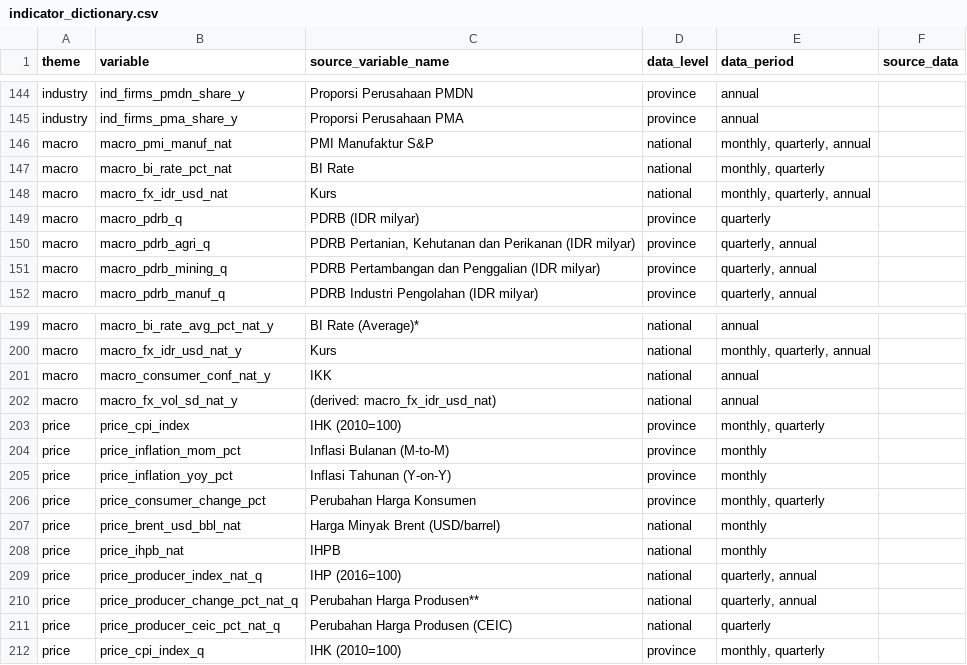
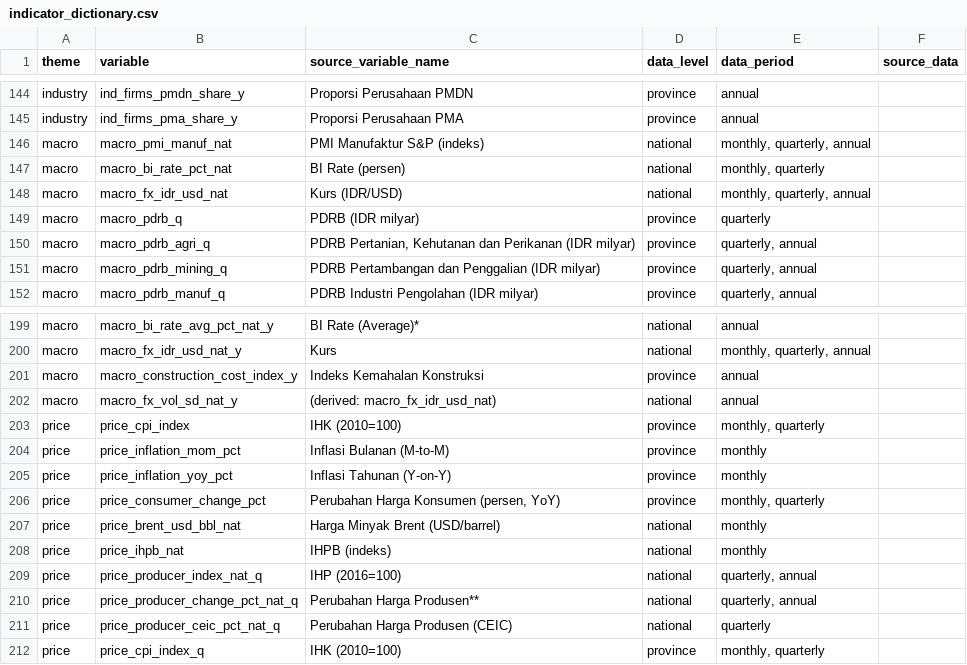
Before and after one commit to den-econ/phk_dashboard, a CSV file: dictionary/indicator_dictionary.csv, drawn as a sheet; only a part is shown, gaps mark what is left out; the diff covers the shown part only.

Commit message:
adding new data

```diff
--- a/dictionary/indicator_dictionary.csv
+++ b/dictionary/indicator_dictionary.csv
@@ -145,5 +145,5 @@ industry,ind_firms_pmdn_share_y,Proporsi Perusahaan PMDN,province,annual,
 industry,ind_firms_pma_share_y,Proporsi Perusahaan PMA,province,annual,
-macro,macro_pmi_manuf_nat,PMI Manufaktur S&P,national,"monthly, quarterly, annual",
-macro,macro_bi_rate_pct_nat,BI Rate,national,"monthly, quarterly",
-macro,macro_fx_idr_usd_nat,Kurs,national,"monthly, quarterly, annual",
+macro,macro_pmi_manuf_nat,PMI Manufaktur S&P (indeks),national,"monthly, quarterly, annual",
+macro,macro_bi_rate_pct_nat,BI Rate (persen),national,"monthly, quarterly",
+macro,macro_fx_idr_usd_nat,Kurs (IDR/USD),national,"monthly, quarterly, annual",
 macro,macro_pdrb_q,PDRB (IDR milyar),province,quarterly,
@@ -200,3 +200,3 @@ macro,macro_bi_rate_avg_pct_nat_y,BI Rate (Average)*,national,annual,
 macro,macro_fx_idr_usd_nat_y,Kurs,national,"monthly, quarterly, annual",
-macro,macro_consumer_conf_nat_y,IKK,national,annual,
+macro,macro_construction_cost_index_y,Indeks Kemahalan Konstruksi,province,annual,
 macro,macro_fx_vol_sd_nat_y,(derived: macro_fx_idr_usd_nat),national,annual,
@@ -205,5 +205,5 @@ price,price_inflation_mom_pct,Inflasi Bulanan (M-to-M),province,monthly,
 price,price_inflation_yoy_pct,Inflasi Tahunan (Y-on-Y),province,monthly,
-price,price_consumer_change_pct,Perubahan Harga Konsumen,province,"monthly, quarterly",
+price,price_consumer_change_pct,"Perubahan Harga Konsumen (persen, YoY)",province,"monthly, quarterly",
 price,price_brent_usd_bbl_nat,Harga Minyak Brent (USD/barrel),national,monthly,
-price,price_ihpb_nat,IHPB,national,monthly,
+price,price_ihpb_nat,IHPB (indeks),national,monthly,
 price,price_producer_index_nat_q,IHP (2016=100),national,"quarterly, annual",
```
Also changed, not shown: 8 added rows and 7 edited cells elsewhere in this file, data/clean/phk_variable_flags.csv, 7 other files.
